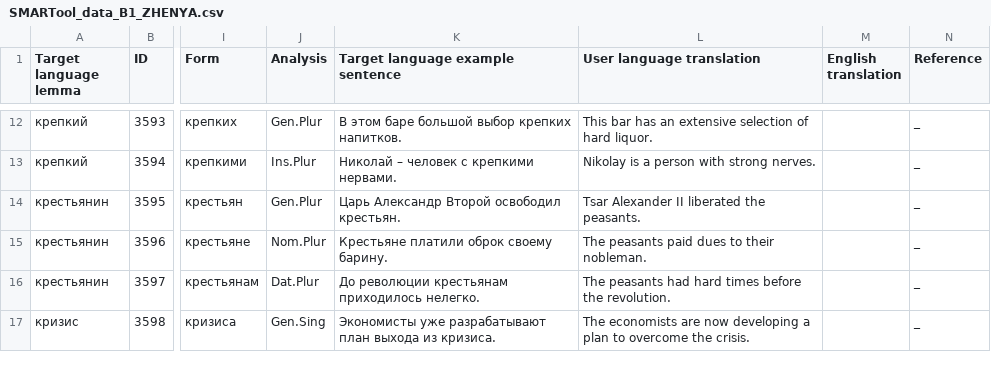
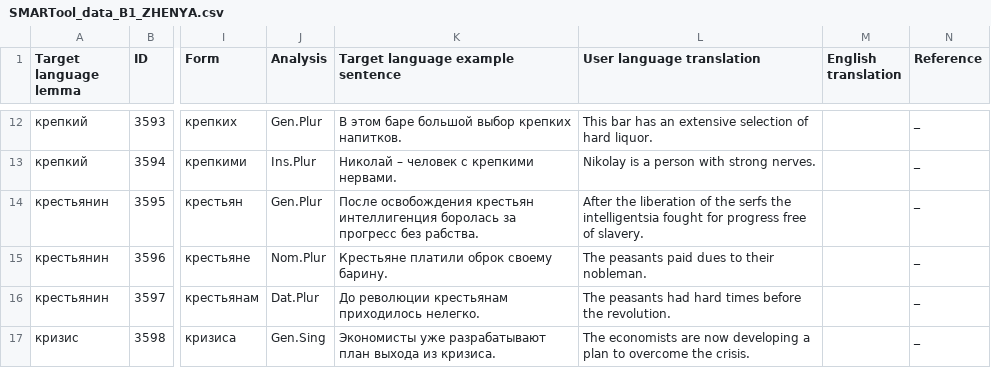
Before and after one commit to lajanda/data-rus-eng, a CSV file: SMARTool_data_B1_ZHENYA.csv, drawn as a sheet; only a part is shown, gaps mark what is left out; the diff names each change by its address in the sheet, - before the commit and + after, or states it on an @@ line.

Commit message:
Correct 3595
Царь Александр Второй освободил крестьян.
   (Gen.Plur )
>>
После освобождения крестьян интеллигенция боролась за прогресс без рабства.
After the liberation of the serfs the intelligentsia fought for progress free of slavery.

```diff
--- a/SMARTool_data_B1_ZHENYA.csv
+++ b/SMARTool_data_B1_ZHENYA.csv
-K14 (Target language example sentence): Царь Александр Второй освободил крестьян.
+K14 (Target language example sentence): После освобождения крестьян интеллигенция боролась за прогресс без рабства.
-L14 (User language translation): Tsar Alexander II liberated the peasants.
+L14 (User language translation): After the liberation of the serfs the intelligentsia fought for progress free of slavery.
```
